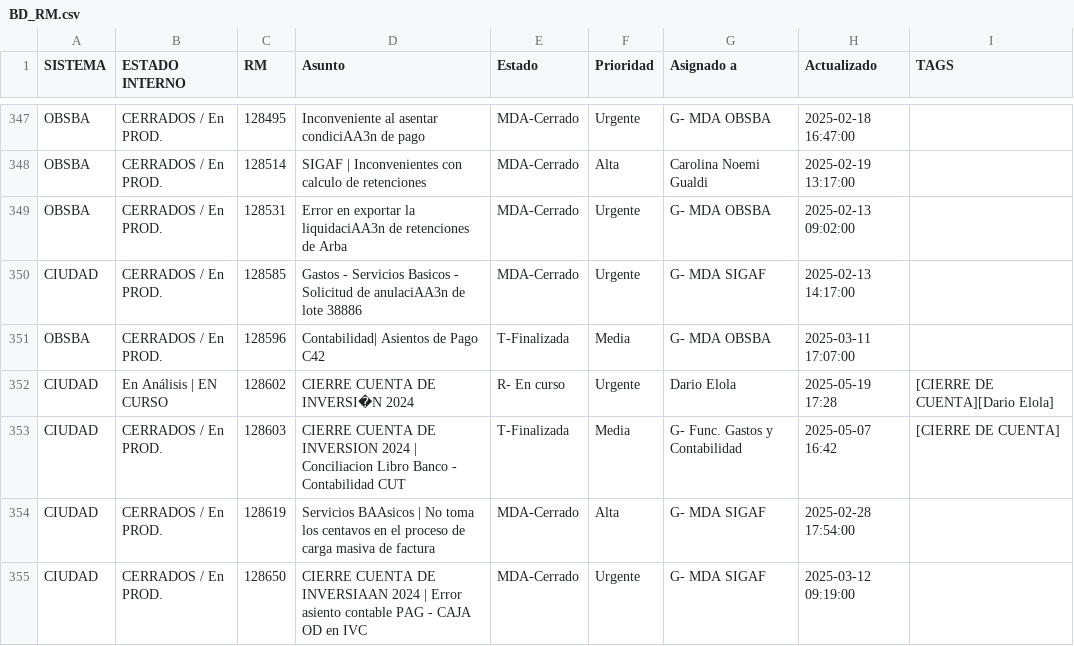
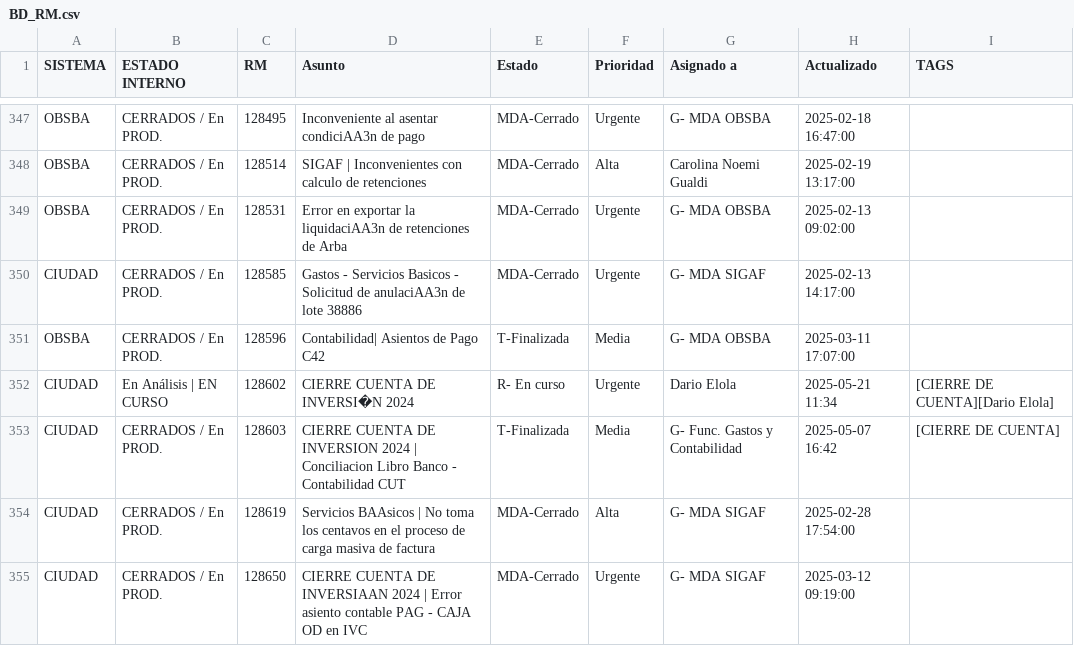
Before and after one commit to darioelola/Archivos, a CSV file: BD_RM.csv, drawn as a sheet; only a part is shown, gaps mark what is left out; the diff covers the shown part only.

Commit message:
auto-update 2025-05-21T14:53:54.508Z

```diff
--- a/BD_RM.csv
+++ b/BD_RM.csv
@@ -351,3 +351,3 @@ CIUDAD,CERRADOS / En PROD.,128585,Gastos - Servicios Basicos - Solicitud de anul
 OBSBA,CERRADOS / En PROD.,128596,Contabilidad| Asientos de Pago C42,T-Finalizada,Media,G- MDA OBSBA,2025-03-11 17:07:00,
-CIUDAD,En Análisis | EN CURSO,128602,CIERRE CUENTA DE INVERSI�N 2024 ,R- En curso,Urgente,Dario Elola,2025-05-19 17:28,[CIERRE DE CUENTA][Dario Elola]
+CIUDAD,En Análisis | EN CURSO,128602,CIERRE CUENTA DE INVERSI�N 2024 ,R- En curso,Urgente,Dario Elola,2025-05-21 11:34,[CIERRE DE CUENTA][Dario Elola]
 CIUDAD,CERRADOS / En PROD.,128603,CIERRE CUENTA DE INVERSION 2024 | Conciliacion Libro Banco - Contabilidad CUT,T-Finalizada,Media,G- Func. Gastos y Contabilidad,2025-05-07 16:42,[CIERRE DE CUENTA]
```
Also changed, not shown: 13 edited cells elsewhere in this file.
